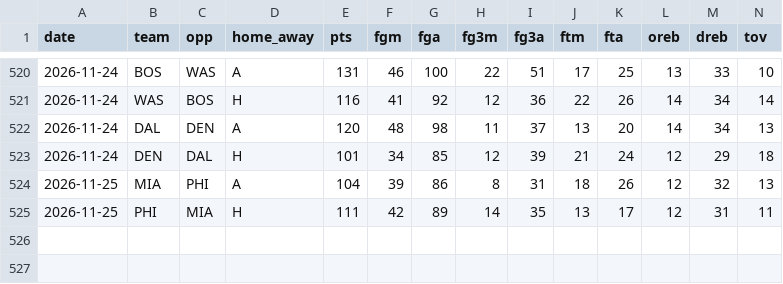
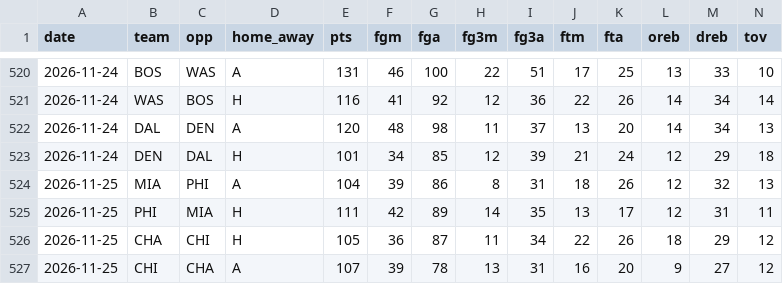
Before and after one commit to Stots714/lakers-tracker, a CSV file: data/nba_cloud/league_box.csv, drawn as a sheet; only a part is shown, gaps mark what is left out; rows hold the shown columns only; the diff names each change by its address in the sheet, - before the commit and + after, or states it on an @@ line.

```diff
--- a/data/nba_cloud/league_box.csv
+++ b/data/nba_cloud/league_box.csv
+row 526: 2026-11-25 | CHA | CHI | H | 105 | 36 | 87 | 11 | 34 | 22 | 26 | 18 | 29 | 12
+row 527: 2026-11-25 | CHI | CHA | A | 107 | 39 | 78 | 13 | 31 | 16 | 20 | 9 | 27 | 12
```
Also changed, not shown: data/nba_cloud/injuries.csv, data/nba_cloud/league_extras.csv, 6 other files.
